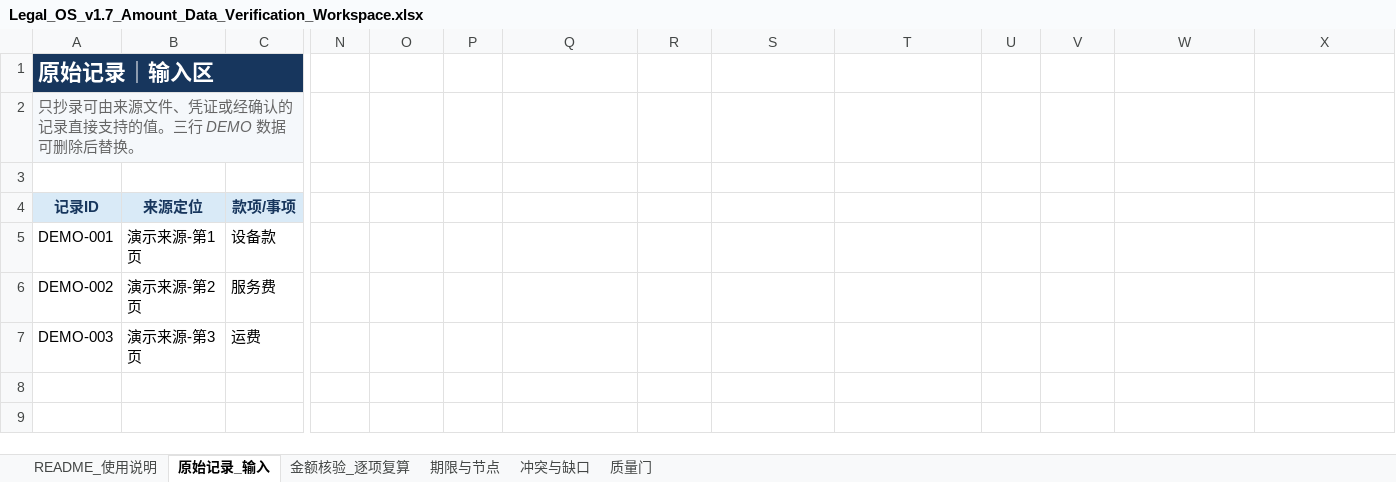
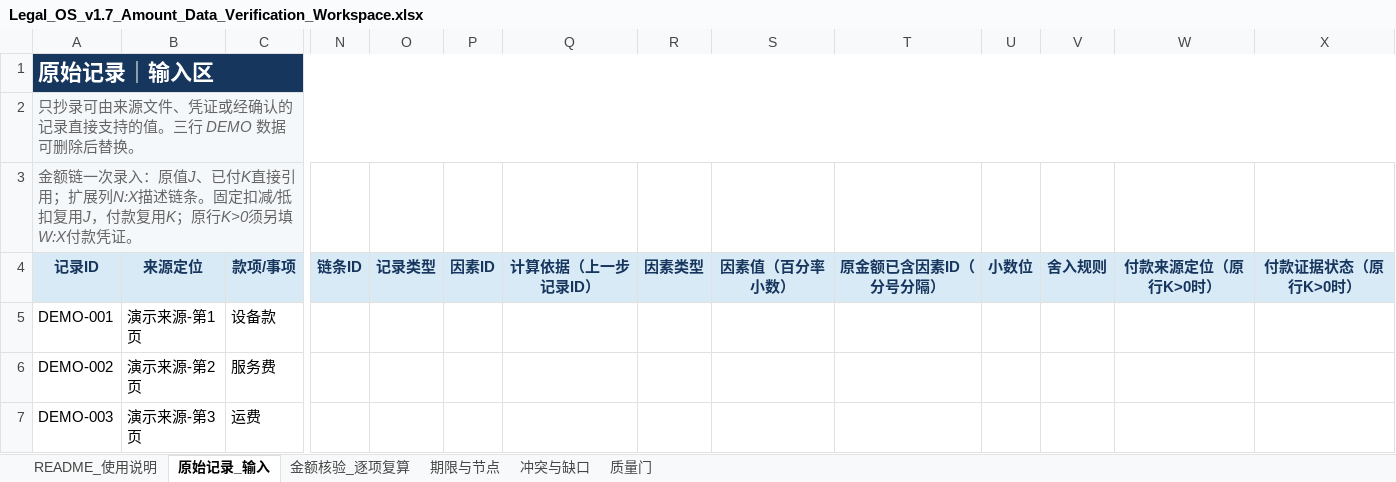
Before and after one commit to 384363367-dot/legal-os, an Excel workbook: skills/legal-os-data-verification/assets/templates/Legal_OS_v1.7_Amount_Data_Verification_Workspace.xlsx, sheet 原始记录_输入, drawn as a sheet; only a part is shown, gaps mark what is left out; values as stored, in another font and other column widths than the file's, no borders; conditional formats not drawn; the diff names each change by its address in the sheet, - before the commit and + after, or states it on an @@ line.

Commit message:
fix(legal-os): simplify review gates and correct draft amount handling

```diff
--- a/skills/legal-os-data-verification/assets/templates/Legal_OS_v1.7_Amount_Data_Verification_Workspace.xlsx (sheet 原始记录_输入)
+++ b/skills/legal-os-data-verification/assets/templates/Legal_OS_v1.7_Amount_Data_Verification_Workspace.xlsx (sheet 原始记录_输入)
-A1:M1 merged
+A1:X1 merged
-A2:M2 merged
+A2:X2 merged
-A3 (记录ID): (empty)
+A3 (记录ID): 金额链一次录入：原值J、已付K直接引用；扩展列N:X描述链条。固定扣减/抵扣复用J，付款复用K；原行K>0须另填W:X付款凭证。
-A3 fill: none
+A3 fill: #F5F8FB
-N4: (empty)
+N4: 链条ID
-N4:X4 fill: none
+N4:X4 fill: #D9EAF7
-O4: (empty)
+O4: 记录类型
-P4: (empty)
+P4: 因素ID
-Q4: (empty)
+Q4: 计算依据（上一步记录ID）
-R4: (empty)
+R4: 因素类型
-S4: (empty)
+S4: 因素值（百分率小数）
-T4: (empty)
+T4: 原金额已含因素ID（分号分隔）
-U4: (empty)
+U4: 小数位
-V4: (empty)
+V4: 舍入规则
-W4: (empty)
+W4: 付款来源定位（原行K>0时）
-X4: (empty)
+X4: 付款证据状态（原行K>0时）
```
Also changed, not shown: 21 other files.
